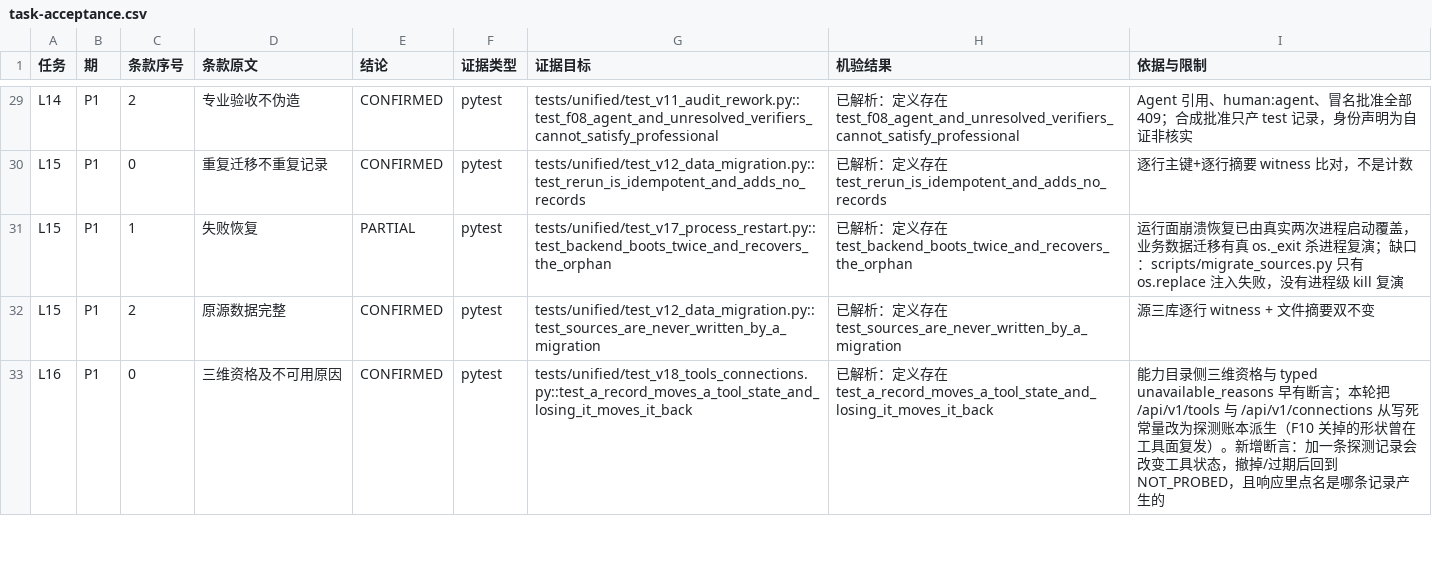
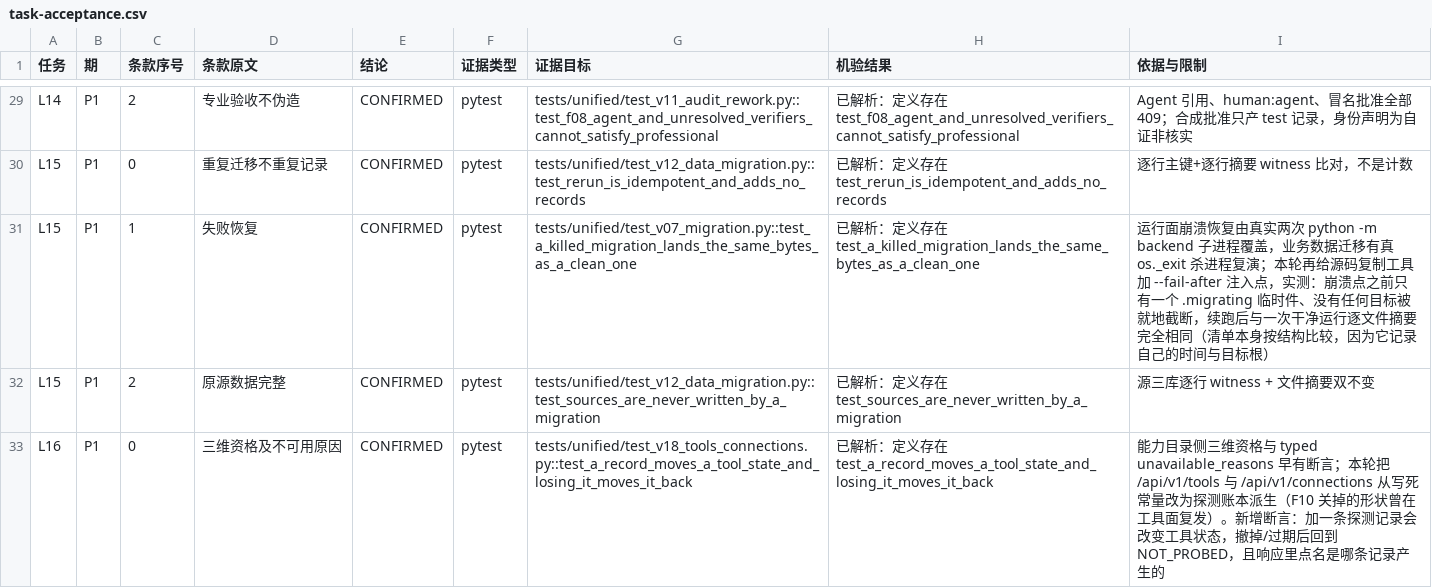
Before and after one commit to DTALEX66/AI-WORK-LAB, a CSV file: migration/task-acceptance.csv, drawn as a sheet; only a part is shown, gaps mark what is left out.

Commit message:
让"从克隆复跑"成为被实测过的事实，并补上迁移的进程级崩溃复演
审计入口一直写着"克隆后按 §4 复跑"，但这句话从未被执行验证。真克隆一次之后：
tests/legacy 的三个文件把 gitignored 的 .project-local/task-runtime 当 mkdtemp 的父目录用，
克隆里没有这个父目录，81 项直接跑不起来；兼容面 GET /api/health 读已构建的 workbench
bundle，未构建的检出里抛 FileNotFoundError 并被折成 503 PROJECT_STORE_UNAVAILABLE，
把运维指向数据库而真实事实只是"这里没构建 UI"。

- tests/conftest.py：会话级 autouse 夹具创建 .project-local/{task-runtime,runs,build}
  （只建目录）；克隆内的实测从 81 failed 变为该子集全绿
- domains/design/design_lab/http_service.py：health 恒答 200，bundle 缺失写进
  bundleSha256:null / bundleOrigin:"not-built"；同一修复写进迁移 PATCHES，
  否则下一次 --apply 会把它抹掉（计划现读 10/10 已声明相符、0 未声明）
- tests/unified/test_v24_health_bundle.py：双向钉住——未构建时不得报 store 故障，
  真构建时不得谎报 not-built
- scripts/migrate_sources.py + test_v07：--fail-after N 在临时件写完、os.replace 之前
  os._exit(9)。注入异常会跑完清理，杀进程不会，所以这才是 L15「失败恢复」的进程级证据：
  崩溃点最多留一个 .migrating、没有目标被就地截断，续跑后与一次干净运行逐文件摘要相同
- tests/unified/test_v23_clone_repro.py：在短路径里 git clone 本仓并在克隆内跑完
  "不依赖 .venv / 两个只读来源仓 / .project-local/build 收据" 的那一半套件；
  machine-bound 的那一半由扫描每个测试文件源码得出并点名，不写死名单

条款登记随之收紧：L15#1 由 PARTIAL 转 CONFIRMED，48 条现为 40 CONFIRMED /
3 PARTIAL / 2 BLOCKED_BY_BOUNDARY / 3 DEFERRED_P3，必做阶段只剩 L10#0 一条开放
（32 行来源待 owner 判定，逐行理由唯一、名单在覆盖登记中冻结）。验收门的必做阻塞清单
现在只有这一项。

验证：test_v07 11 passed、test_v24 3 passed、v16/v21/v22 33 passed。

```diff
--- a/migration/task-acceptance.csv
+++ b/migration/task-acceptance.csv
@@ -30,3 +30,3 @@ L14,P1,2,专业验收不伪造,CONFIRMED,pytest,tests/unified/test_v11_audit_rew
 L15,P1,0,重复迁移不重复记录,CONFIRMED,pytest,tests/unified/test_v12_data_migration.py::test_rerun_is_idempotent_and_adds_no_records,已解析：定义存在 test_rerun_is_idempotent_and_adds_no_records,逐行主键+逐行摘要 witness 比对，不是计数
-L15,P1,1,失败恢复,PARTIAL,pytest,tests/unified/test_v17_process_restart.py::test_backend_boots_twice_and_recovers_the_orphan,已解析：定义存在 test_backend_boots_twice_and_recovers_the_orphan,运行面崩溃恢复已由真实两次进程启动覆盖，业务数据迁移有真 os._exit 杀进程复演；缺口：scripts/migrate_sources.py 只有 os.replace 注入失败，没有进程级 kill 复演
+L15,P1,1,失败恢复,CONFIRMED,pytest,tests/unified/test_v07_migration.py::test_a_killed_migration_lands_the_same_bytes_as_a_clean_one,已解析：定义存在 test_a_killed_migration_lands_the_same_bytes_as_a_clean_one,运行面崩溃恢复由真实两次 python -m backend 子进程覆盖，业务数据迁移有真 os._exit 杀进程复演；本轮再给源码复制工具加 --fail-after 注入点，实测：崩溃点之前只有一个 .migrating 临时件、没有任何目标被就地截断，续跑后与一次干净运行逐文件摘要完全相同（清单本身按结构比较，因为它记录自己的时间与目标根）
 L15,P1,2,原源数据完整,CONFIRMED,pytest,tests/unified/test_v12_data_migration.py::test_sources_are_never_written_by_a_migration,已解析：定义存在 test_sources_are_never_written_by_a_migration,源三库逐行 witness + 文件摘要双不变
```
Also changed, not shown: 11 other files.
